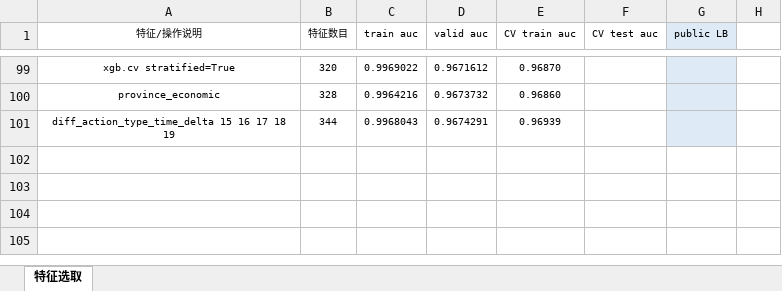
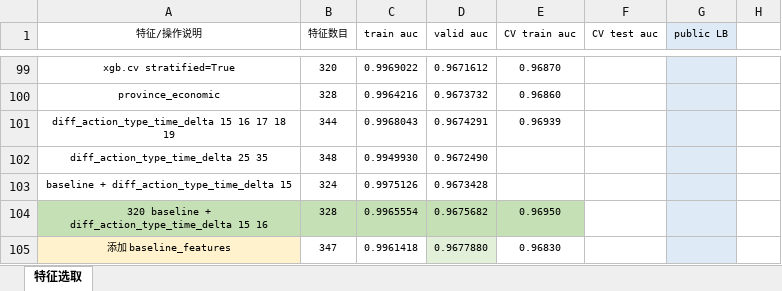
Before and after one commit to SunnyMarkLiu/datacastle_travel_services_predict-rank5, an Excel workbook: Feature Engineering.xlsx, sheet 特征选取, drawn as a sheet; only a part is shown, gaps mark what is left out; values as stored, in another font and other column widths than the file's, no borders; the diff names each change by its address in the sheet, - before the commit and + after, or states it on an @@ line.

Commit message:
320 baseline + diff_action_type_time_delta 15 16， 0.96950

```diff
--- a/Feature Engineering.xlsx (sheet 特征选取)
+++ b/Feature Engineering.xlsx (sheet 特征选取)
+row 102: diff_action_type_time_delta 25 35 | 348 | 0.9949930 | 0.9672490
+row 103: baseline + diff_action_type_time_delta 15 | 324 | 0.9975126 | 0.9673428
+row 104: 320 baseline + diff_action_type_time_delta 15 16 | 328 | 0.9965554 | 0.9675682 | 0.96950
+row 105: 添加 baseline_features | 347 | 0.9961418 | 0.9677880 | 0.96830
```
Also changed, not shown: 1 other file.
